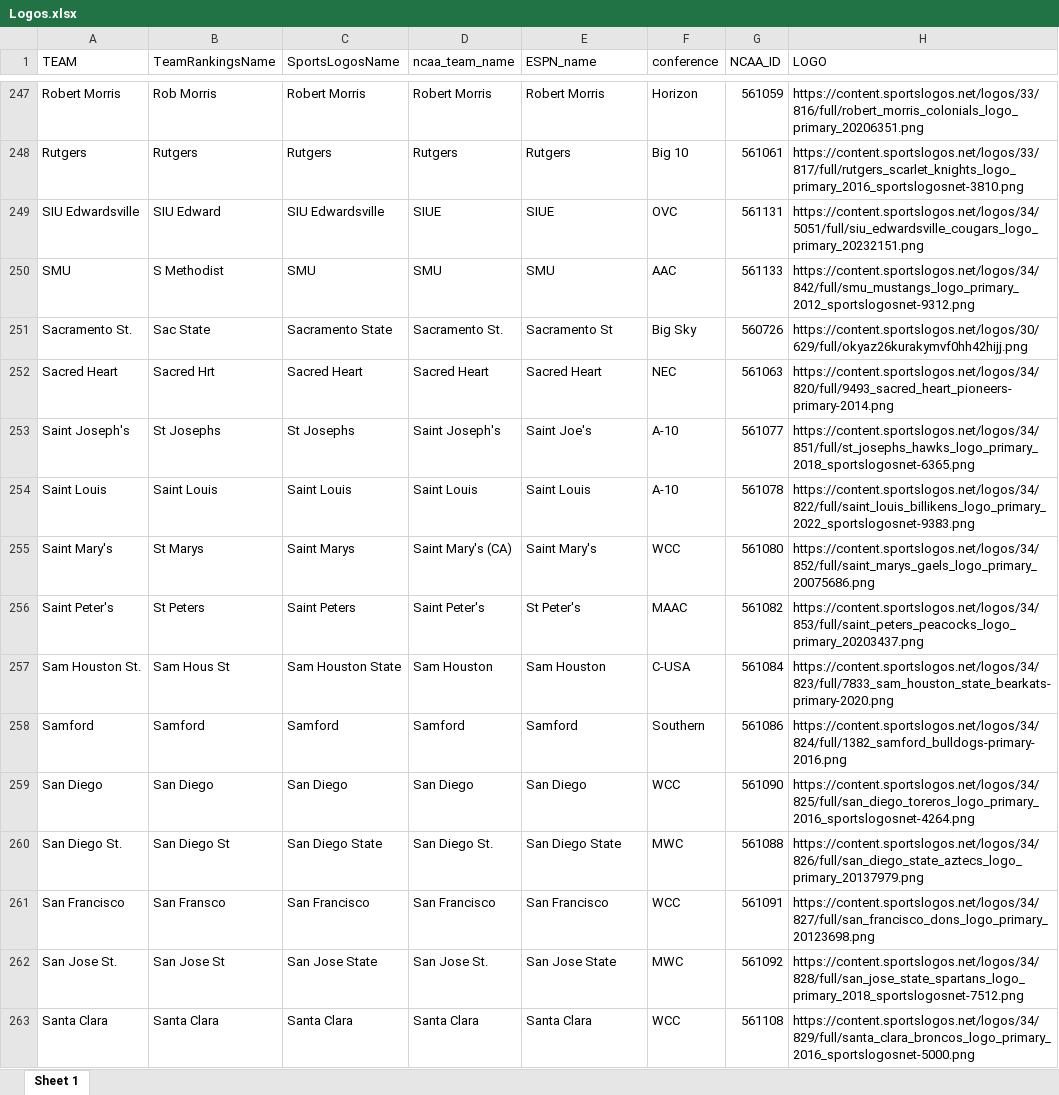
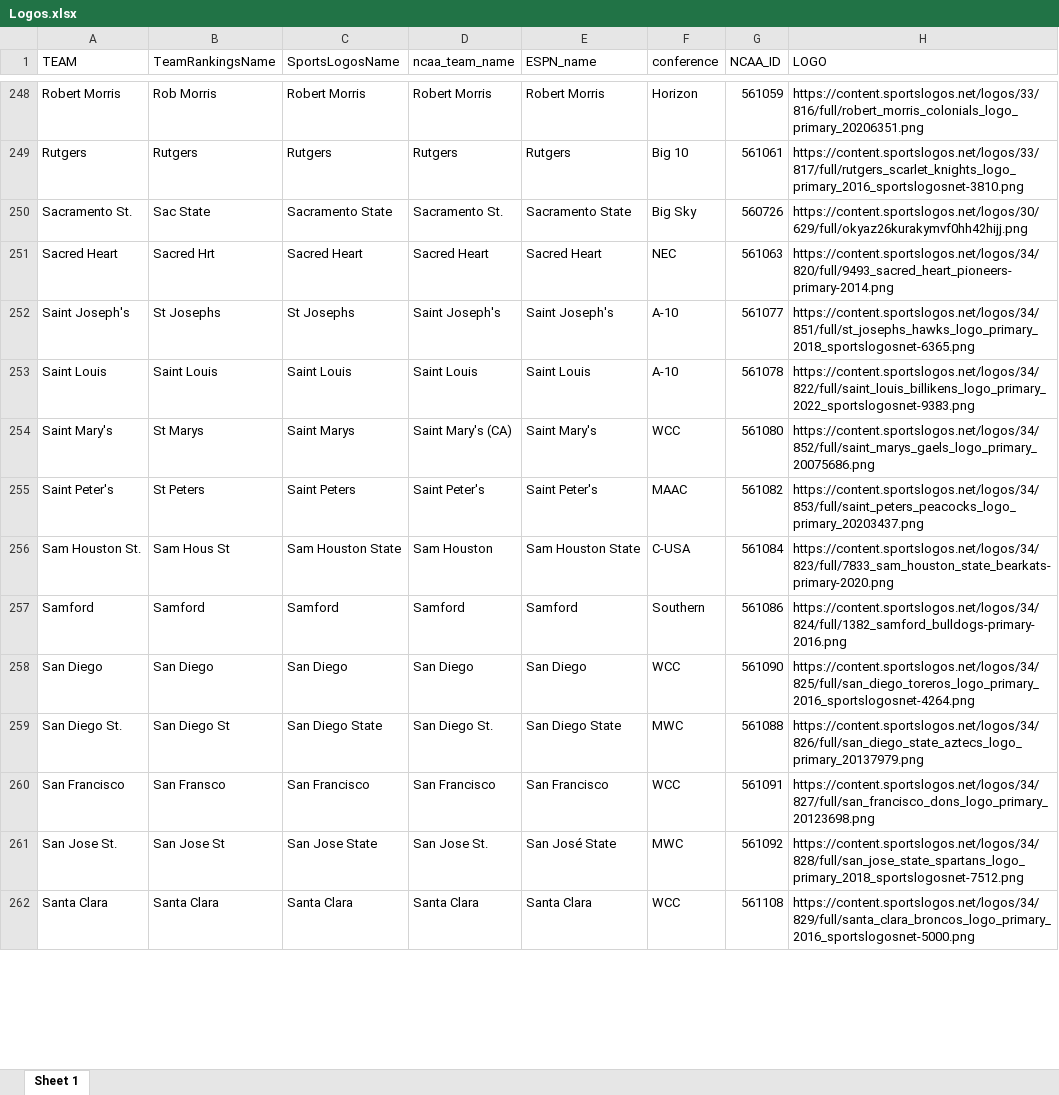
Before and after one commit to DSchof1/CBB-Stats, an Excel workbook: Logos.xlsx, sheet Sheet 1, drawn as a sheet; only a part is shown, gaps mark what is left out; values as stored, in another font and other column widths than the file's, no borders; charts and pictures not drawn; removed rows and columns are numbered as before the commit, all else as after; the diff covers the shown part only; the diff names each change by its address in the sheet, - before the commit and + after, or states it on an @@ line.

Commit message:
Updated ESPN names

```diff
--- a/Logos.xlsx (sheet Sheet 1)
+++ b/Logos.xlsx (sheet Sheet 1)
-row 249: SIU Edwardsville | SIU Edward | SIU Edwardsville | SIUE | SIUE | OVC | 561131 | https://content.sportslogos.net/logos/34/5051/full/siu_edwardsville_cougars_logo_primary_20232151.png
@@ row 250 moved to row 267: SMU @@
-E250 (ESPN_name): Sacramento St
+E250 (ESPN_name): Sacramento State
-E252 (ESPN_name): Saint Joe's
+E252 (ESPN_name): Saint Joseph's
-E255 (ESPN_name): St Peter's
+E255 (ESPN_name): Saint Peter's
-E256 (ESPN_name): Sam Houston
+E256 (ESPN_name): Sam Houston State
-E261 (ESPN_name): San Jose State
+E261 (ESPN_name): San José State
```
Also changed, not shown: 5 added rows, 4 removed rows, 11 moved rows and 79 edited cells elsewhere in this sheet, charts or pictures.
